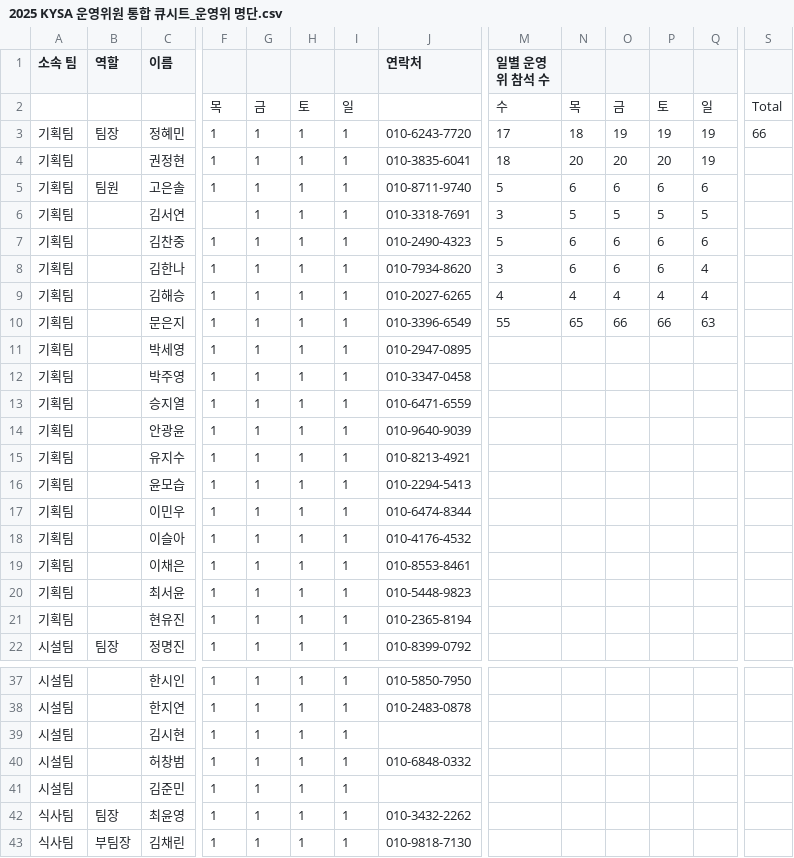
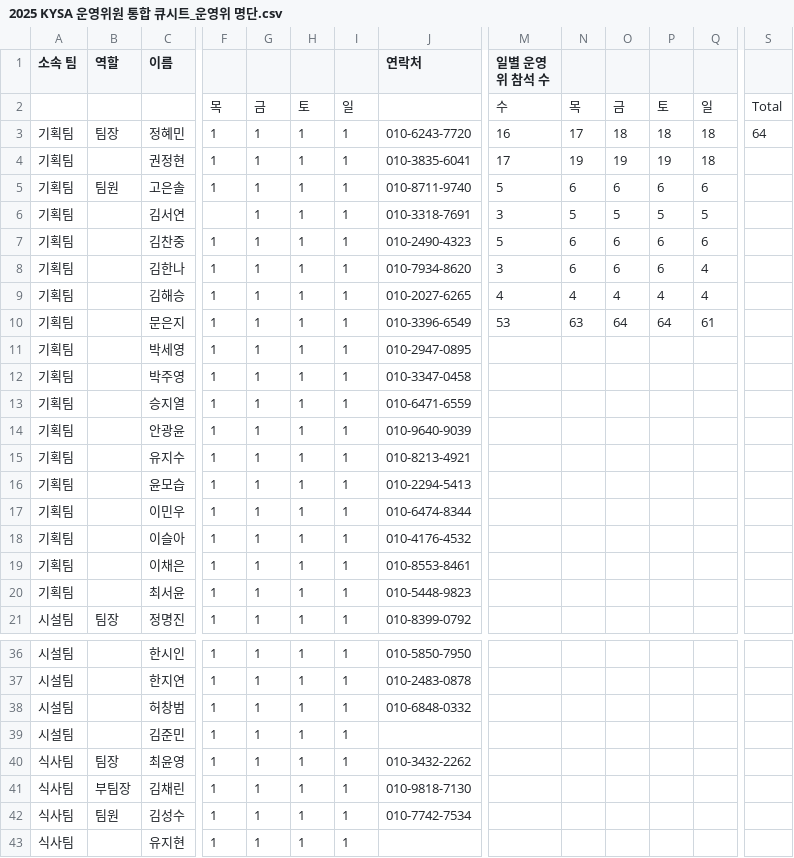
Before and after one commit to heeeoneee/cue_sheet_checker, a CSV file: initial_csv_files/2025 KYSA 운영위원 통합 큐시트_운영위 명단.csv, drawn as a sheet; only a part is shown, gaps mark what is left out; the shorter side is filled out with more unchanged rows; rows hold the shown columns only; the diff names each change by its address in the sheet, - before the commit and + after, or states it on an @@ line.

```diff
--- a/initial_csv_files/2025 KYSA 운영위원 통합 큐시트_운영위 명단.csv
+++ b/initial_csv_files/2025 KYSA 운영위원 통합 큐시트_운영위 명단.csv
-M3 (일별 운영위 참석 수): 17
+M3 (일별 운영위 참석 수): 16
-N3: 18
+N3: 17
-O3: 19
+O3: 18
-P3: 19
+P3: 18
-Q3:Q4: 19
+Q3:Q4: 18
-S3: 66
+S3: 64
-M4 (일별 운영위 참석 수): 18
+M4 (일별 운영위 참석 수): 17
-N4: 20
+N4: 19
-O4: 20
+O4: 19
-P4: 20
+P4: 19
-M10 (일별 운영위 참석 수): 55
+M10 (일별 운영위 참석 수): 53
-N10: 65
+N10: 63
-O10: 66
+O10: 64
-P10: 66
+P10: 64
-Q10: 63
+Q10: 61
-row 21: 기획팀 |  | 현유진 | 1 | 1 | 1 | 1 | 010-2365-8194
-row 39: 시설팀 |  | 김시현 | 1 | 1 | 1 | 1
```
Also changed, not shown: initial_csv_files/2025 KYSA 운영위원 통합 큐시트_8.14목.csv, initial_csv_files/2025 KYSA 운영위원 통합 큐시트_8.15금.csv, 7 other files.
